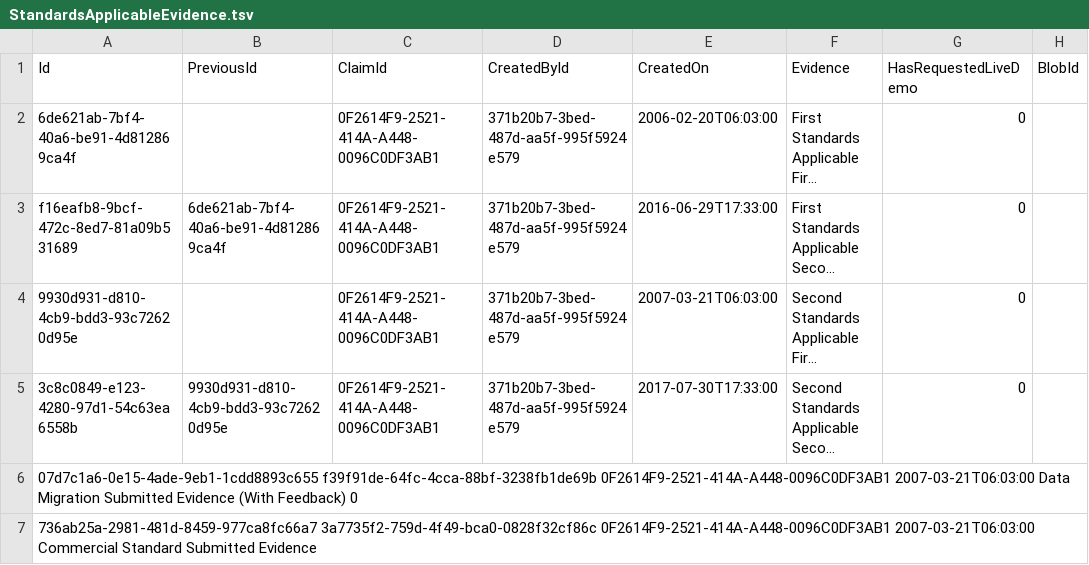
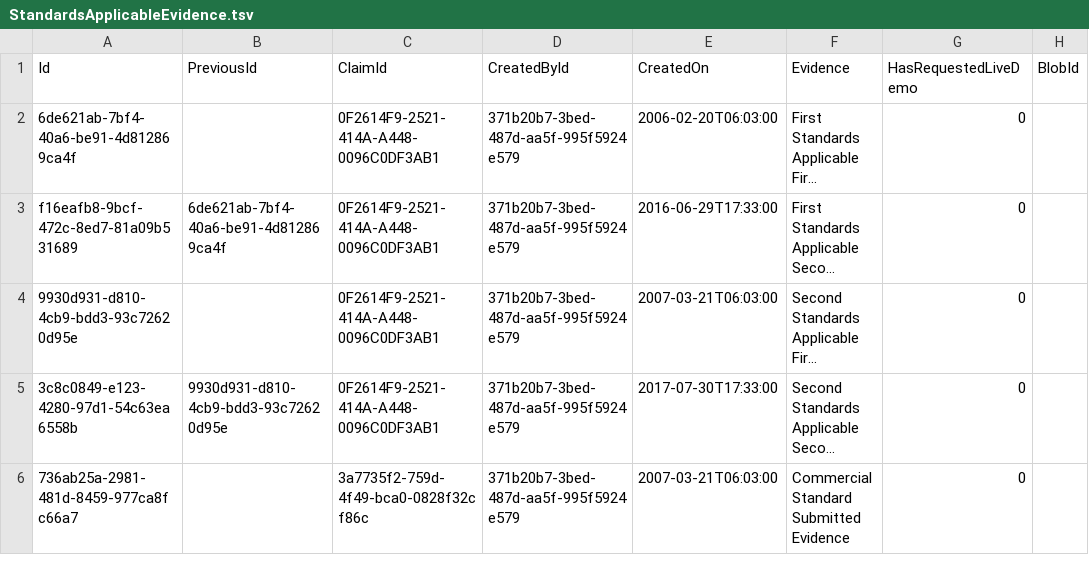
Before and after one commit to nhs-digital-gp-it-futures/NHSBuyingCatalogue, a TSV file: beta-private/api/NHSD.GPITF.BuyingCatalog/Data/StandardsApplicableEvidence.tsv, drawn as a sheet; long unchanged cells end in …; removed rows and columns are numbered as before the commit, all else as after; the diff names each change by its address in the sheet, - before the commit and + after, or states it on an @@ line.

Commit message:
- fixed data quality issues
-- use tabs instead of spaces (!)
-- specify a contact

```diff
--- a/beta-private/api/NHSD.GPITF.BuyingCatalog/Data/StandardsApplicableEvidence.tsv
+++ b/beta-private/api/NHSD.GPITF.BuyingCatalog/Data/StandardsApplicableEvidence.tsv
-row 6: 07d7c1a6-0e15-4ade-9eb1-1cdd8893c655 f39f91de-64fc-4cca-88bf-3238fb1de69b 0F2614F9-2521-414A-A448-0096C0DF3AB1 2007-03-21T06:03:00 Data Migration Submitted Evidence (With Feedback) 0
-row 7: 736ab25a-2981-481d-8459-977ca8fc66a7 3a7735f2-759d-4f49-bca0-0828f32cf86c 0F2614F9-2521-414A-A448-0096C0DF3AB1 2007-03-21T06:03:00 Commercial Standard Submitted Evidence
+row 6: 736ab25a-2981-481d-8459-977ca8fc66a7 |  | 3a7735f2-759d-4f49-bca0-0828f32cf86c | 371b20b7-3bed-487d-aa5f-995f5924e579 | 2007-03-21T06:03:00 | Commercial Standard Submitted Evidence | 0
```
Also changed, not shown: beta-private/api/NHSD.GPITF.BuyingCatalog/Data/StandardsApplicableReviews.tsv.
